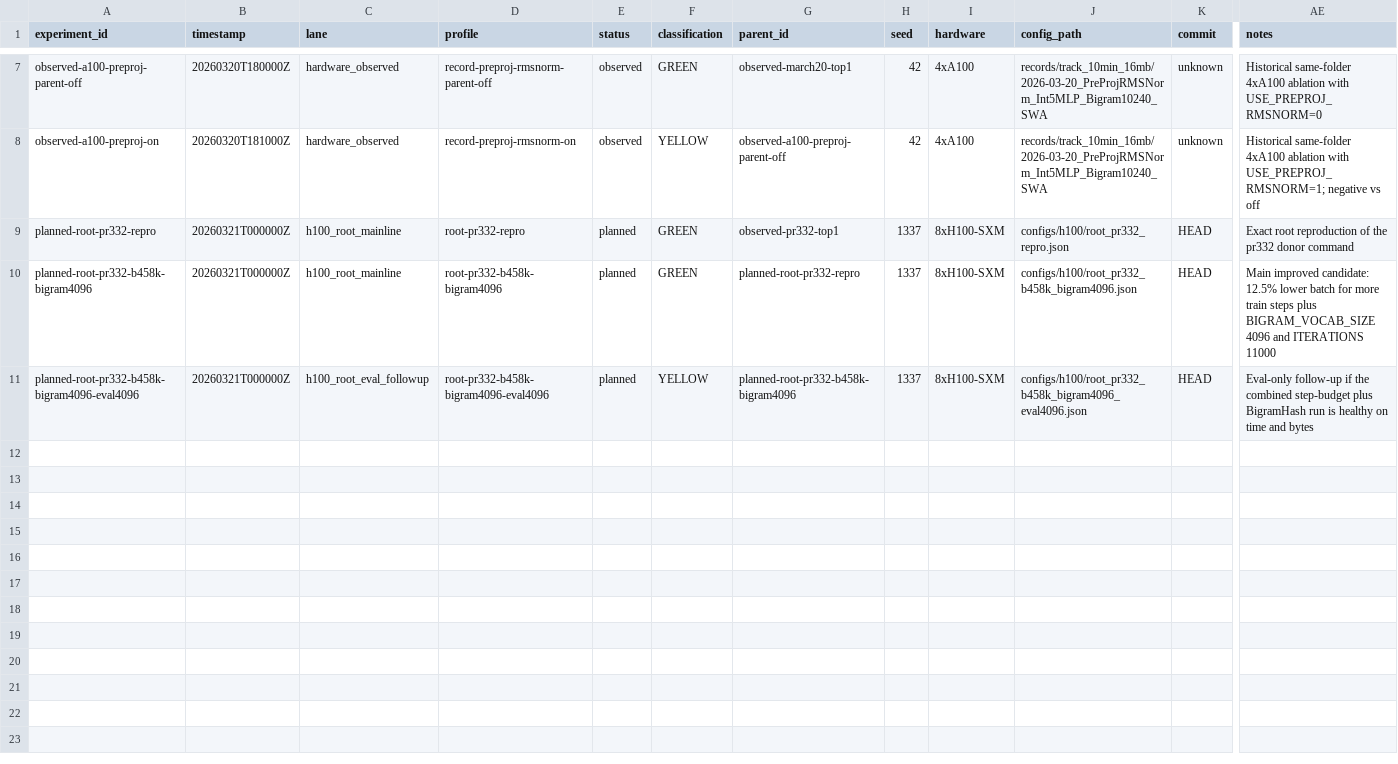
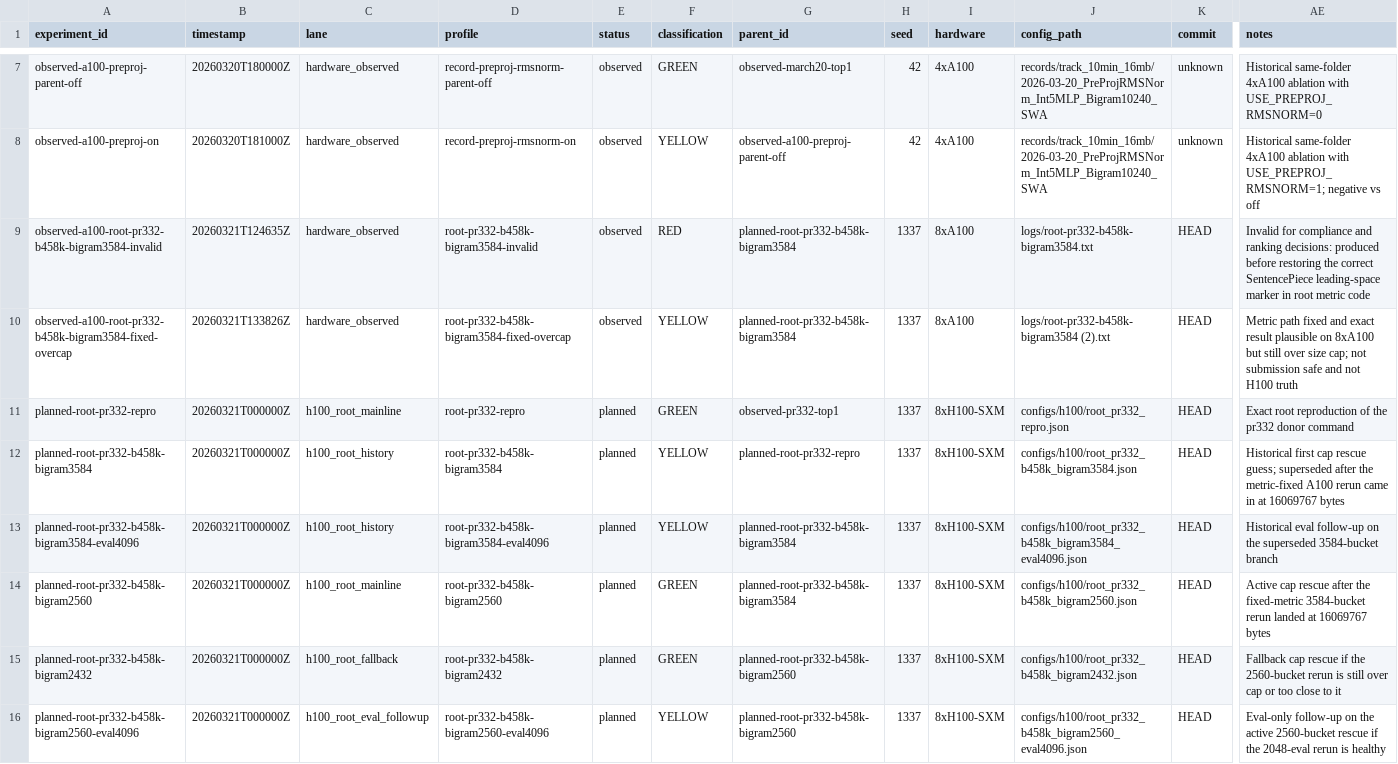
Before and after one commit to RichiiiTV/parameter-golf, a CSV file: experiments/registry.csv, drawn as a sheet; only a part is shown, gaps mark what is left out; addresses are those after the commit; rows hold the shown columns only; the diff names each change by its address in the sheet, - before the commit and + after, or states it on an @@ line.

Commit message:
Refactor training configurations and update metrics for improved compliance
- Updated `AGENTS.md` to reflect changes in training parameters, including adjustments to `BIGRAM_VOCAB_SIZE` and evaluation context.
- Added new configuration files for `BIGRAM_VOCAB_SIZE=2432` and `BIGRAM_VOCAB_SIZE=2560` to provide fallback options and evaluate performance under different conditions.
- Modified `hopper_plan.md` to outline the new run order and success criteria based on recent metric evaluations.
- Revised `top_candidates.md` to highlight the active configurations and their expected outcomes.
- Enhanced `registry.csv` to include new entries for the latest configurations and their statuses, ensuring accurate tracking of experiments.
- Updated `parse_log.py` to support both zlib and zstd compression formats in log parsing.
- Corrected the SentencePiece leading-space marker in `train_gpt.py` to ensure accurate metric reporting.

```diff
--- a/experiments/registry.csv
+++ b/experiments/registry.csv
+row 9: observed-a100-root-pr332-b458k-bigram3584-invalid | 20260321T124635Z | hardware_observed | root-pr332-b458k-bigram3584-invalid | observed | RED | planned-root-pr332-b458k-bigram3584 | 1337 | 8xA100 | logs/root-pr332-b458k-bigram3584.txt | HEAD | Invalid for compliance and ranking decisions: produced before restoring the correct SentencePiece leading-space marker in root metric code
+row 10: observed-a100-root-pr332-b458k-bigram3584-fixed-overcap | 20260321T133826Z | hardware_observed | root-pr332-b458k-bigram3584-fixed-overcap | observed | YELLOW | planned-root-pr332-b458k-bigram3584 | 1337 | 8xA100 | logs/root-pr332-b458k-bigram3584 (2).txt | HEAD | Metric path fixed and exact result plausible on 8xA100 but still over size cap; not submission safe and not H100 truth
+row 12: planned-root-pr332-b458k-bigram3584 | 20260321T000000Z | h100_root_history | root-pr332-b458k-bigram3584 | planned | YELLOW | planned-root-pr332-repro | 1337 | 8xH100-SXM | configs/h100/root_pr332_b458k_bigram3584.json | HEAD | Historical first cap rescue guess; superseded after the metric-fixed A100 rerun came in at 16069767 bytes
+row 13: planned-root-pr332-b458k-bigram3584-eval4096 | 20260321T000000Z | h100_root_history | root-pr332-b458k-bigram3584-eval4096 | planned | YELLOW | planned-root-pr332-b458k-bigram3584 | 1337 | 8xH100-SXM | configs/h100/root_pr332_b458k_bigram3584_eval4096.json | HEAD | Historical eval follow-up on the superseded 3584-bucket branch
-A14 (experiment_id): planned-root-pr332-b458k-bigram4096
+A14 (experiment_id): planned-root-pr332-b458k-bigram2560
-D14 (profile): root-pr332-b458k-bigram4096
+D14 (profile): root-pr332-b458k-bigram2560
-G14 (parent_id): planned-root-pr332-repro
+G14 (parent_id): planned-root-pr332-b458k-bigram3584
-J14 (config_path): configs/h100/root_pr332_b458k_bigram4096.json
+J14 (config_path): configs/h100/root_pr332_b458k_bigram2560.json
-AE14 (notes): Main improved candidate: 12.5% lower batch for more train steps plus BIGRAM_VOCAB_SIZE 4096 and ITERATIONS 11000
+AE14 (notes): Active cap rescue after the fixed-metric 3584-bucket rerun landed at 16069767 bytes
+row 15: planned-root-pr332-b458k-bigram2432 | 20260321T000000Z | h100_root_fallback | root-pr332-b458k-bigram2432 | planned | GREEN | planned-root-pr332-b458k-bigram2560 | 1337 | 8xH100-SXM | configs/h100/root_pr332_b458k_bigram2432.json | HEAD | Fallback cap rescue if the 2560-bucket rerun is still over cap or too close to it
-A16 (experiment_id): planned-root-pr332-b458k-bigram4096-eval4096
+A16 (experiment_id): planned-root-pr332-b458k-bigram2560-eval4096
-D16 (profile): root-pr332-b458k-bigram4096-eval4096
+D16 (profile): root-pr332-b458k-bigram2560-eval4096
-G16 (parent_id): planned-root-pr332-b458k-bigram4096
+G16 (parent_id): planned-root-pr332-b458k-bigram2560
-J16 (config_path): configs/h100/root_pr332_b458k_bigram4096_eval4096.json
+J16 (config_path): configs/h100/root_pr332_b458k_bigram2560_eval4096.json
-AE16 (notes): Eval-only follow-up if the combined step-budget plus BigramHash run is healthy on time and bytes
+AE16 (notes): Eval-only follow-up on the active 2560-bucket rescue if the 2048-eval rerun is healthy
```
Also changed, not shown: 10 other files.
